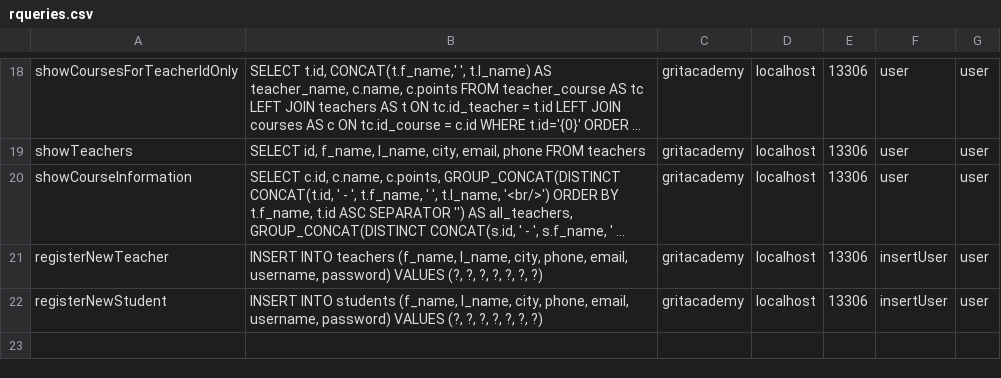
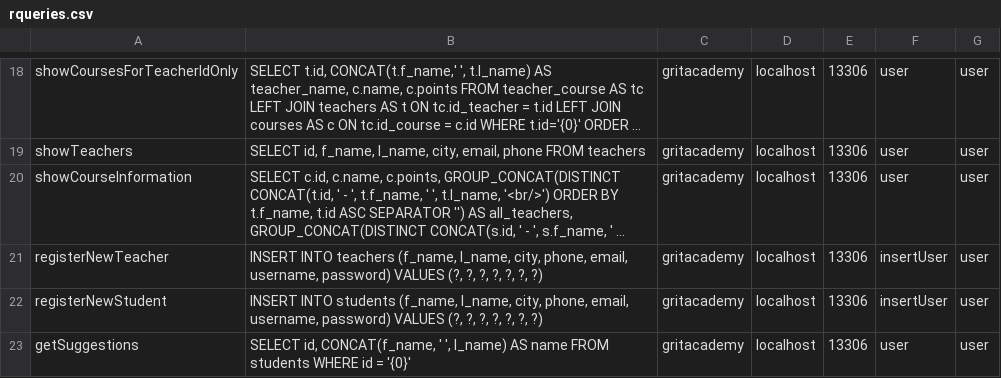
Before and after one commit to fyrgi/Java23-WebDevJava-GritAcademyPortal-Mashreka-Rositsa, a CSV file: src/main/java/models/rqueries.csv, drawn as a sheet; only a part is shown, gaps mark what is left out; long unchanged cells end in …; the diff names each change by its address in the sheet, - before the commit and + after, or states it on an @@ line.

```diff
--- a/src/main/java/models/rqueries.csv
+++ b/src/main/java/models/rqueries.csv
+row 23: getSuggestions | SELECT id, CONCAT(f_name, ' ', l_name) AS name FROM students WHERE id = '{0}' | gritacademy | localhost | 13306 | user | user
```
Also changed, not shown: 3 other files.
